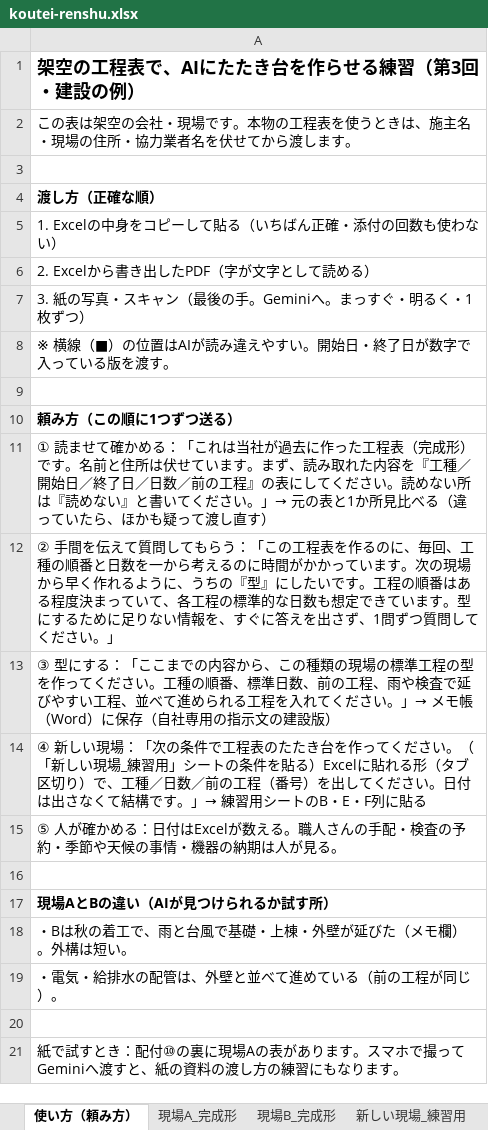
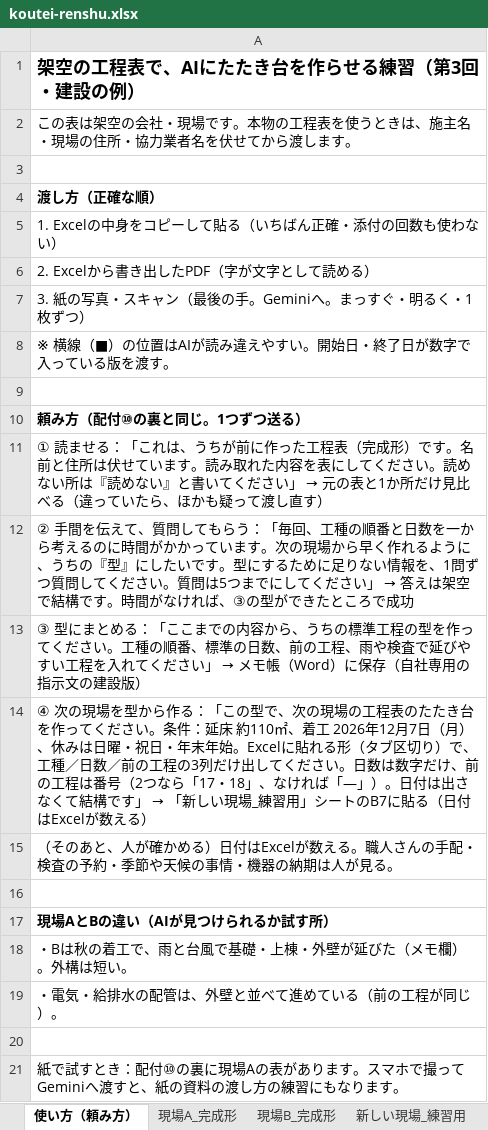
Before and after one commit to 888wisteriavil-cloud/sanuki-ai, an Excel workbook: koutei-renshu.xlsx, sheet 使い方（頼み方）, drawn as a sheet; values as stored, in another font and other column widths than the file's, no borders; the diff names each change by its address in the sheet, - before the commit and + after, or states it on an @@ line.

```diff
--- a/koutei-renshu.xlsx (sheet 使い方（頼み方）)
+++ b/koutei-renshu.xlsx (sheet 使い方（頼み方）)
-A10: 頼み方（この順に1つずつ送る）
+A10: 頼み方（配付⑩の裏と同じ。1つずつ送る）
@@ A11: ① 読ませて確かめる：「これは当社が過去に作った工程表（完成形）です。名前と住所は伏せています。まず、読み取れた内容を『工種／開始日／終了日／日数／前の工程』の表にしてください。読めない所は『読めない』と書いてください。」→ 元の表と1か所見比べる… → ① 読ませる：「これは、うちが前に作った工程表（完成形）です。名前と住所は伏せています。読み取れた内容を表にしてください。読めない所は『読めない』と書いてください」 → 元の表と1か所だけ見比べる… @@
@@ A12: …を伝えて質問してもらう：「この工程表を作るのに、毎回、工種の順番と日数を一から考えるのに時間がかかっています。次の現場から早く作れるように、うちの『型』にしたいです。工程の順番はある程度決まっていて、各工程の標準的な日数も想定できています。型にするために足りない情報を、すぐに答えを出さず、1問ずつ質問してください。」 → …を伝えて、質問してもらう：「毎回、工種の順番と日数を一から考えるのに時間がかかっています。次の現場から早く作れるように、うちの『型』にしたいです。型にするために足りない情報を、1問ずつ質問してください。質問は5つまでにしてください」 → 答えは架空で結構です。時間がなければ、③の型ができたところで成功 @@
@@ A13: ③ 型にする：「ここまでの内容から、この種類の現場の標準工程の型を作ってください。工種の順番、標準日数、前の工程、雨や検査で延びやすい工程、並べて進められる工程を入れてください。」→ メモ帳… → ③ 型にまとめる：「ここまでの内容から、うちの標準工程の型を作ってください。工種の順番、標準の日数、前の工程、雨や検査で延びやすい工程を入れてください」 → メモ帳… @@
@@ A14: ④ 新しい現場：「次の条件で工程表のたたき台を作ってください。（「新しい現場_練習用」シートの条件を貼る）Excelに貼れる形（タブ区切り）で、工種／日数／前の工程（番号）を出してください。日付は出さなくて結構です。」→ 練習用シートのB・E・F列に貼る → ④ 次の現場を型から作る：「この型で、次の現場の工程表のたたき台を作ってください。条件：延床 約110㎡、着工 2026年12月7日（月）、休みは日曜・祝日・年末年始。Excelに貼れる形（タブ区切り）で、工種／日数／前の工程の3列だけ出してください。日数は数字だけ、前の工程は番号（2つなら「17・18」、なければ「―」）。日付は出さなくて結構です」 → 「新しい現場_練習用」シートのB7に貼る（日付はExcelが数える） @@
-A15: ⑤ 人が確かめる：日付はExcel…
+A15: （そのあと、人が確かめる）日付はExcel…
```
Also changed, not shown: sheet 現場A_完成形, sheet 新しい現場_練習用, sheet 現場B_完成形, 3 other files.
